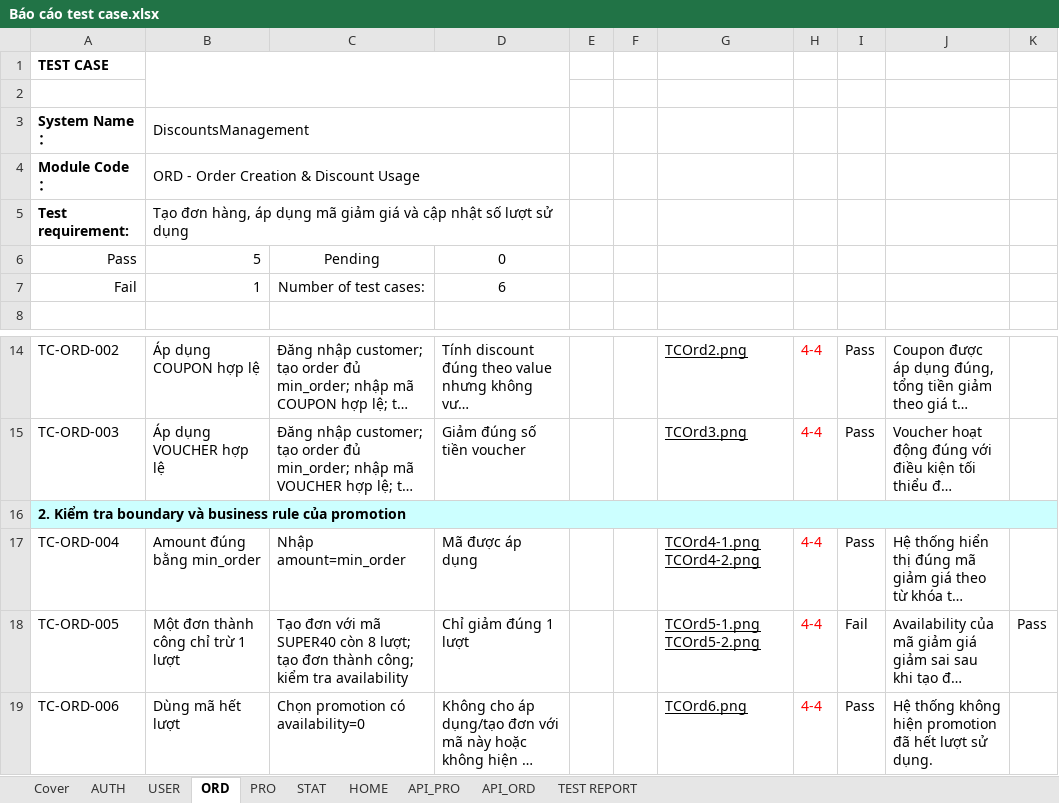
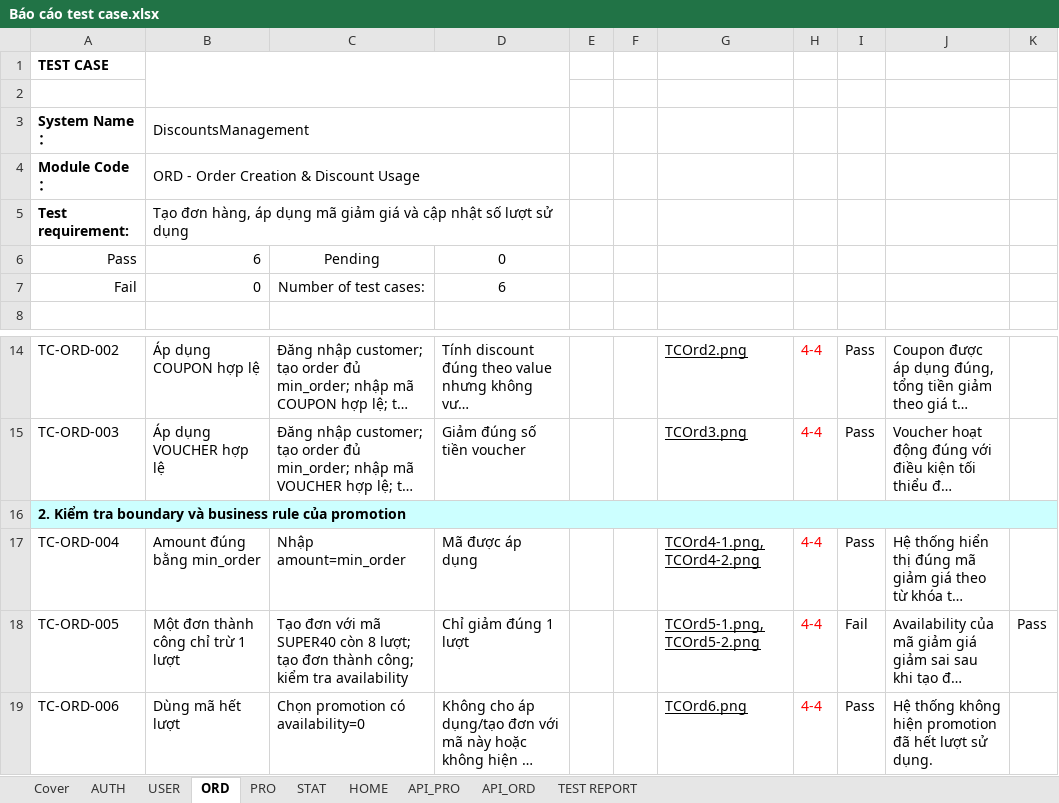
Before and after one commit to Marcoh05P/DiscountsManagement, an Excel workbook: Báo cáo test case.xlsx, sheet ORD, drawn as a sheet; only a part is shown, gaps mark what is left out; long unchanged cells end in …; values as stored, in another font and other column widths than the file's, no borders; charts and pictures not drawn; the diff names each change by its address in the sheet, - before the commit and + after, or states it on an @@ line.

```diff
--- a/Báo cáo test case.xlsx (sheet ORD)
+++ b/Báo cáo test case.xlsx (sheet ORD)
-B6: 5
+B6: 6
-B7: 1
+B7: 0
-G17: TCOrd4-1.png TCOrd4-2.png
+G17: TCOrd4-1.png, TCOrd4-2.png
-G18: TCOrd5-1.png TCOrd5-2.png
+G18: TCOrd5-1.png, TCOrd5-2.png
```
Also changed, not shown: sheet API_PRO, sheet API_ORD, sheet PRO, sheet TEST REPORT, sheet AUTH, sheet USER, 1 more sheet, formulas that keep their value, charts or pictures.
